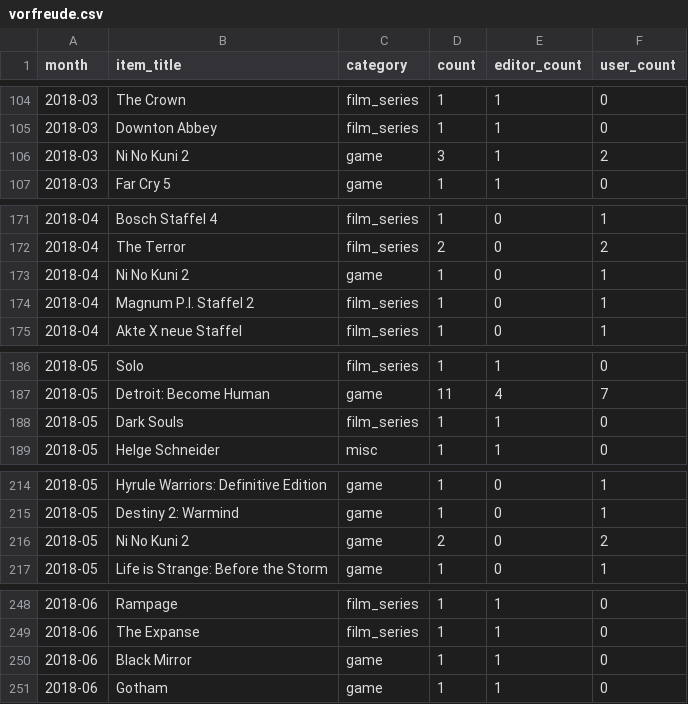
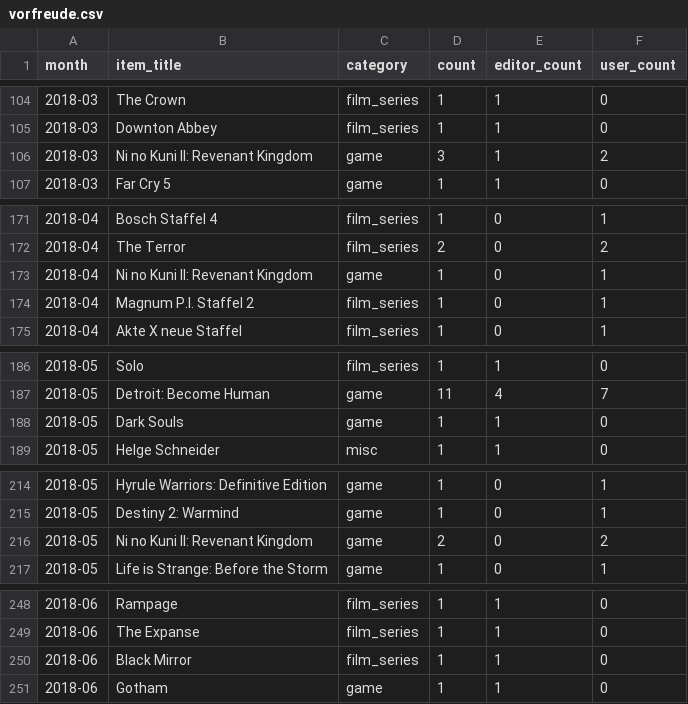
Before and after one commit to AlainBla/gg-stats, a CSV file: data/vorfreude.csv, drawn as a sheet; only a part is shown, gaps mark what is left out; the diff covers the shown part only.

Commit message:
data: categories + aliases for 5-9x titles (~150 entries)
Games: Elden Ring, Cyberpunk 2077, Baldur's Gate 3, Stalker 2,
Deathloop, Starfield, Returnal, Disco Elysium, Hades, u.v.m.
Series: House of Dragon, Game of Thrones, Stranger Things, Ted Lasso,
Silo, The Bear, Foundation, Babylon Berlin, u.v.m.
Aliases: Stalker 2 → Heart of Chornobyl, Monster Hunter Rise,
Ni No Kuni 2 → Ni no Kuni II. 38 months recomputed.

```diff
--- a/data/vorfreude.csv
+++ b/data/vorfreude.csv
@@ -105,3 +105,3 @@ month,item_title,category,count,editor_count,user_count
 2018-03,Downton Abbey,film_series,1,1,0
-2018-03,Ni No Kuni 2,game,3,1,2
+2018-03,Ni no Kuni II: Revenant Kingdom,game,3,1,2
 2018-03,Far Cry 5,game,1,1,0
@@ -172,3 +172,3 @@ month,item_title,category,count,editor_count,user_count
 2018-04,The Terror,film_series,2,0,2
-2018-04,Ni No Kuni 2,game,1,0,1
+2018-04,Ni no Kuni II: Revenant Kingdom,game,1,0,1
 2018-04,Magnum P.I. Staffel 2,film_series,1,0,1
@@ -187,3 +187,3 @@ month,item_title,category,count,editor_count,user_count
 2018-05,Detroit: Become Human,game,11,4,7
-2018-05,Dark Souls,film_series,1,1,0
+2018-05,Dark Souls,game,1,1,0
 2018-05,Helge Schneider,misc,1,1,0
@@ -215,3 +215,3 @@ month,item_title,category,count,editor_count,user_count
 2018-05,Destiny 2: Warmind,game,1,0,1
-2018-05,Ni No Kuni 2,game,2,0,2
+2018-05,Ni no Kuni II: Revenant Kingdom,game,2,0,2
 2018-05,Life is Strange: Before the Storm,game,1,0,1
@@ -249,3 +249,3 @@ month,item_title,category,count,editor_count,user_count
 2018-06,The Expanse,film_series,1,1,0
-2018-06,Black Mirror,game,1,1,0
+2018-06,Black Mirror,film_series,1,1,0
 2018-06,Gotham,game,1,1,0
```
Also changed, not shown: 4 removed rows and 51 edited cells elsewhere in this file, 2 other files.
